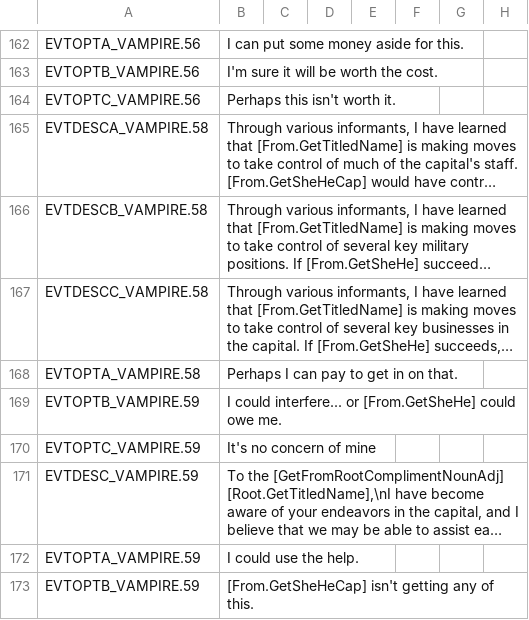
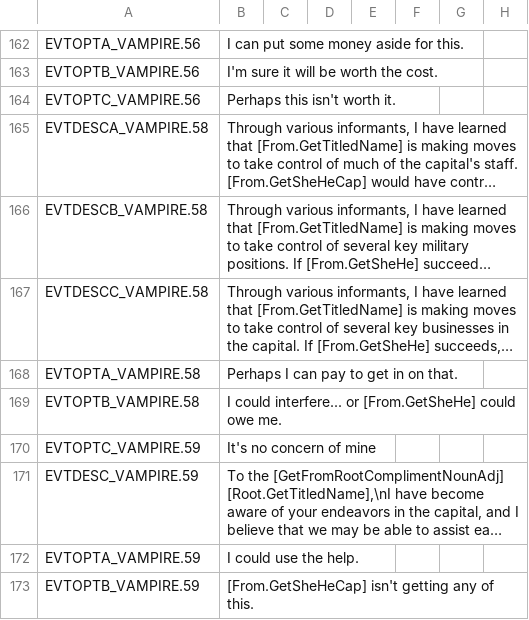
Before and after one commit to Leekoo/Mythos2, a CSV file: Mythos2/localisation/MythosVampires.csv, drawn as a sheet; only a part is shown, gaps mark what is left out; long unchanged cells end in …; the diff names each change by its address in the sheet, - before the commit and + after, or states it on an @@ line.

Commit message:
Fixed missing event localization

```diff
--- a/Mythos2/localisation/MythosVampires.csv
+++ b/Mythos2/localisation/MythosVampires.csv
-A169: EVTOPTB_VAMPIRE.59
+A169: EVTOPTB_VAMPIRE.58
```
